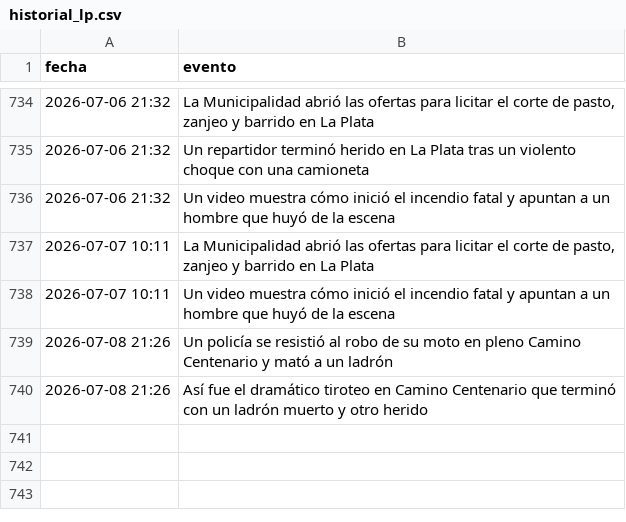
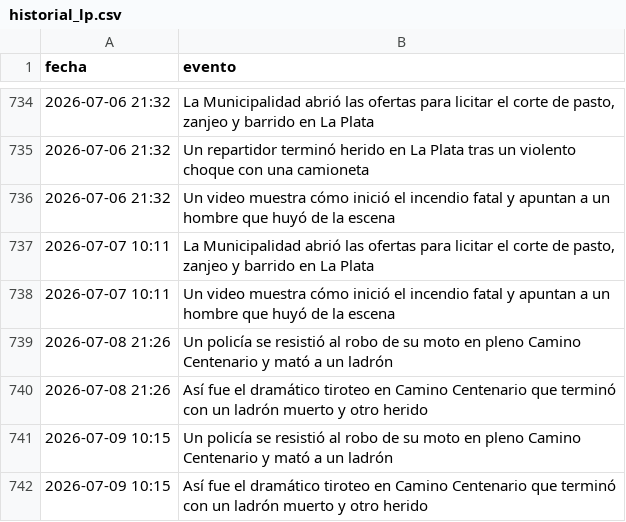
Before and after one commit to FacundoSu1986/monitor-servicios-lp, a CSV file: historial_lp.csv, drawn as a sheet; only a part is shown, gaps mark what is left out.

```diff
--- a/historial_lp.csv
+++ b/historial_lp.csv
@@ -740 +740,3 @@ fecha,evento
 2026-07-08 21:26,Así fue el dramático tiroteo en Camino Centenario que terminó con un ladrón muerto y otro herido
+2026-07-09 10:15,Un policía se resistió al robo de su moto en pleno Camino Centenario y mató a un ladrón
+2026-07-09 10:15,Así fue el dramático tiroteo en Camino Centenario que terminó con un ladrón muerto y otro herido
```
